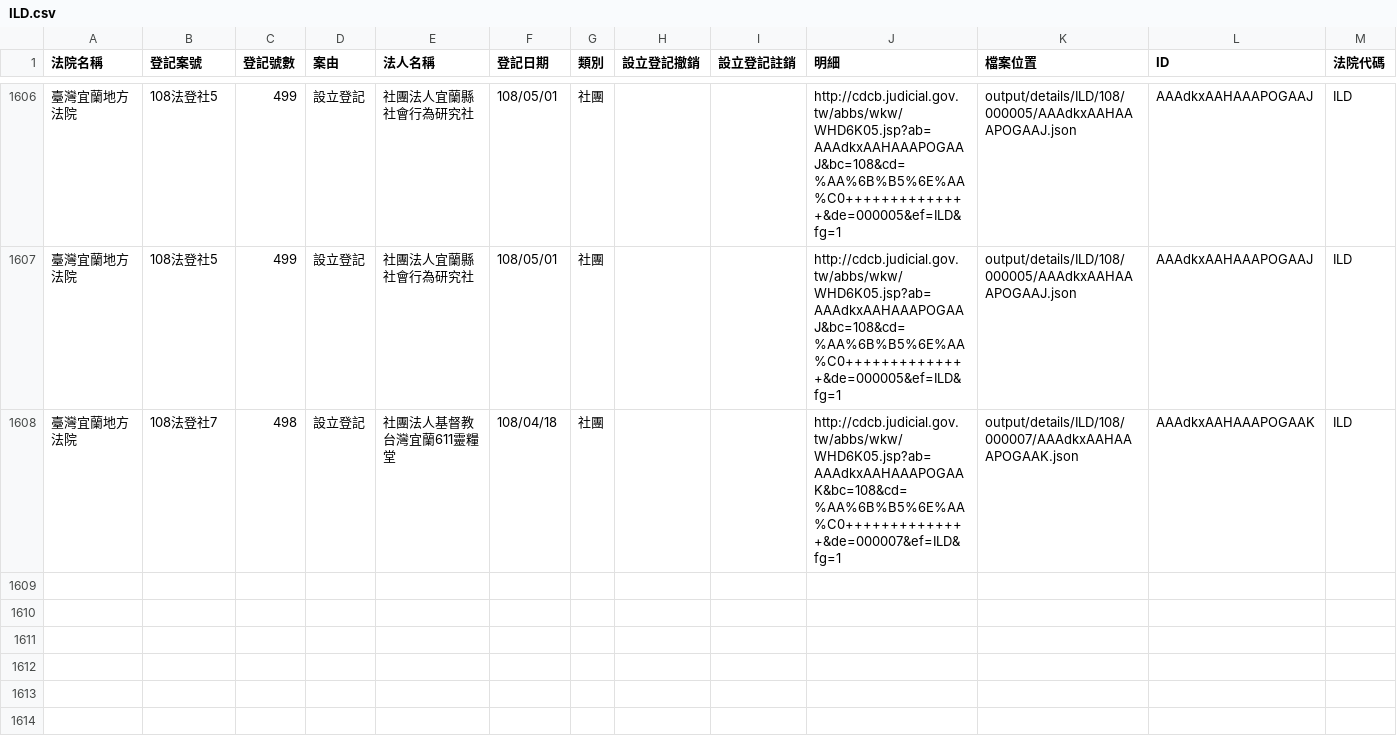
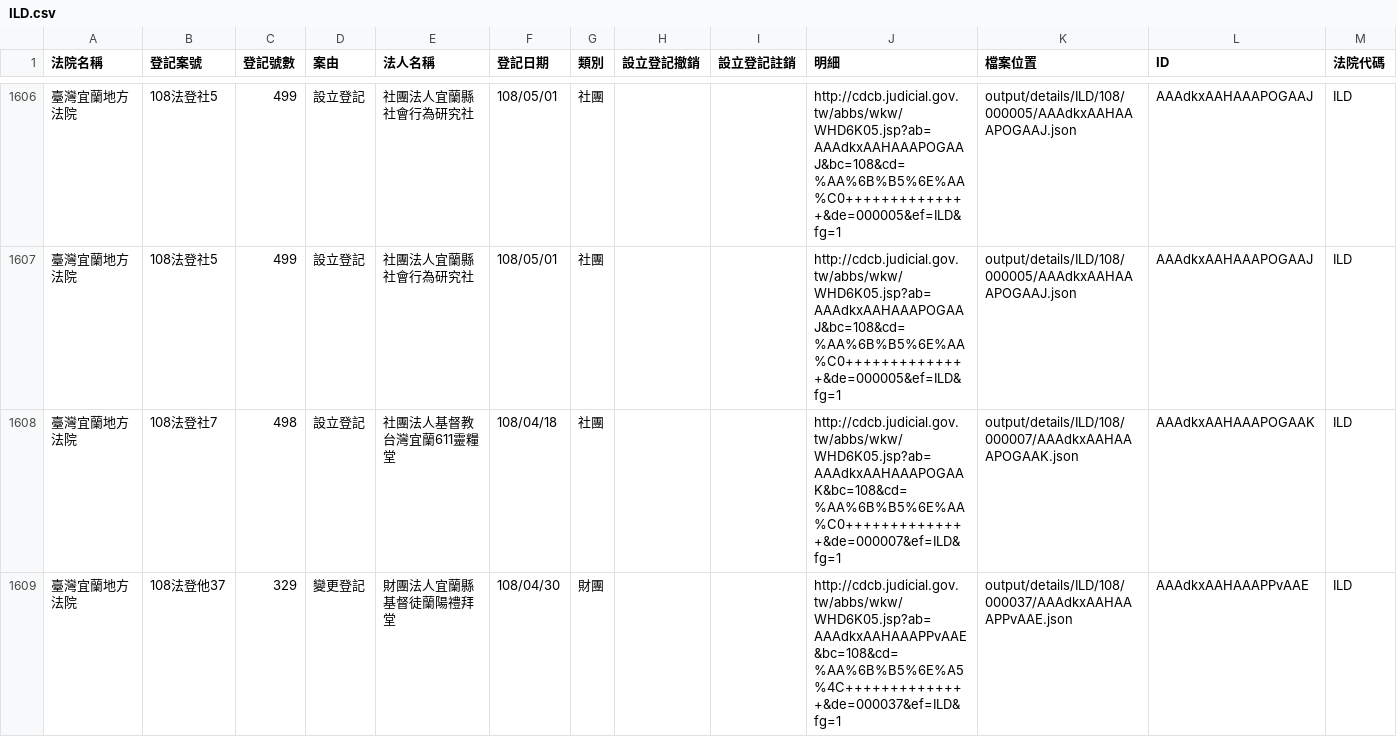
Before and after one commit to g0v/foundationtw, a CSV file: output/lists/ILD.csv, drawn as a sheet; only a part is shown, gaps mark what is left out; the diff names each change by its address in the sheet, - before the commit and + after, or states it on an @@ line.

```diff
--- a/output/lists/ILD.csv
+++ b/output/lists/ILD.csv
+row 1609: 臺灣宜蘭地方法院 | 108法登他37 | 329 | 變更登記 | 財團法人宜蘭縣基督徒蘭陽禮拜堂 | 108/04/30 | 財團 |  |  | http://cdcb.judicial.gov.tw/abbs/wkw/WHD6K05.jsp?ab=AAAdkxAAHAAAPPvAAE&bc=108&cd=%AA%6B%B5%6E%A5%4C++++++++++++++&de=000037&ef=ILD&fg=1 | output/details/ILD/108/000037/AAAdkxAAHAAAPPvAAE.json | AAAdkxAAHAAAPPvAAE | ILD
```
Also changed, not shown: output/lists/CHD.csv, output/lists/MLD.csv, 42 other files.
